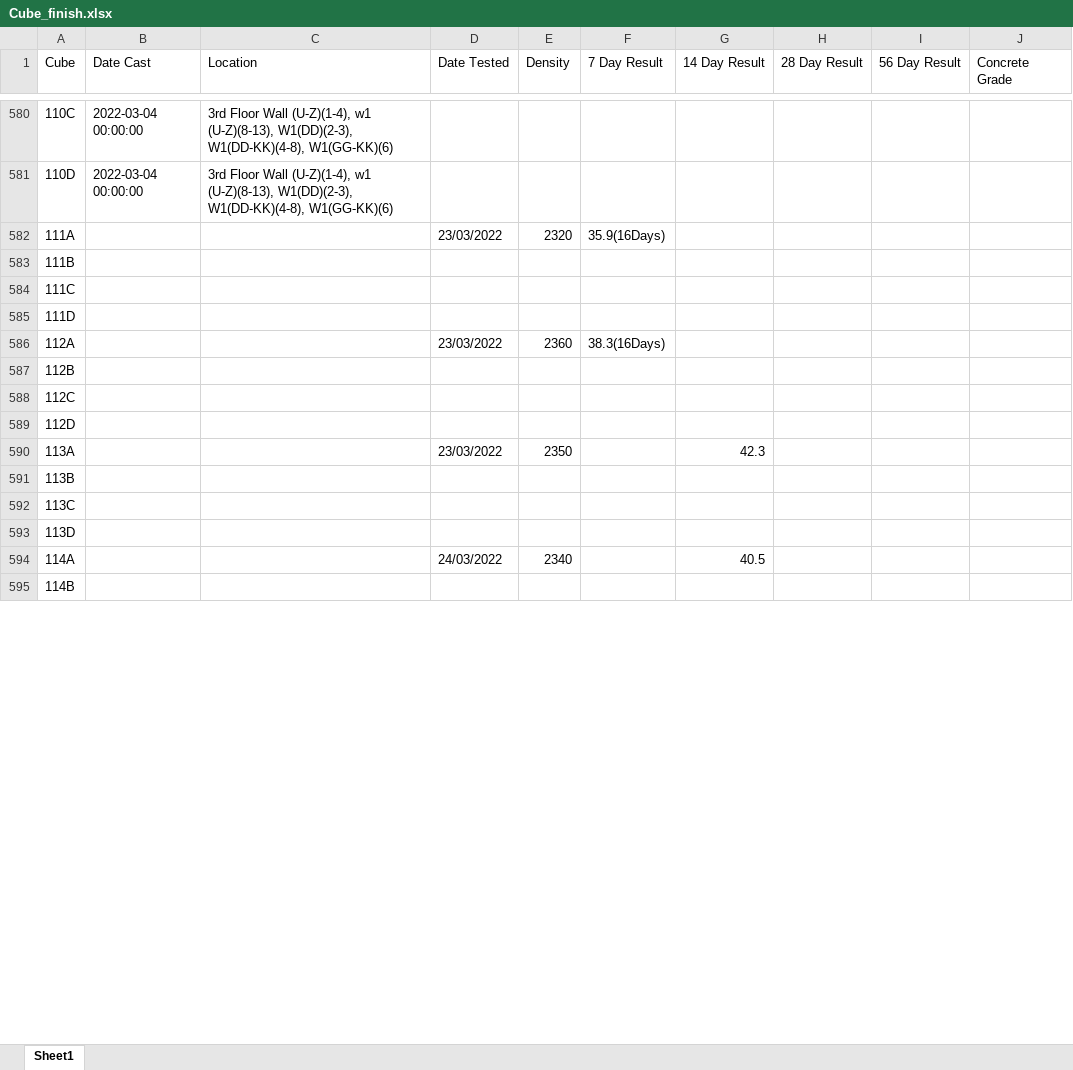
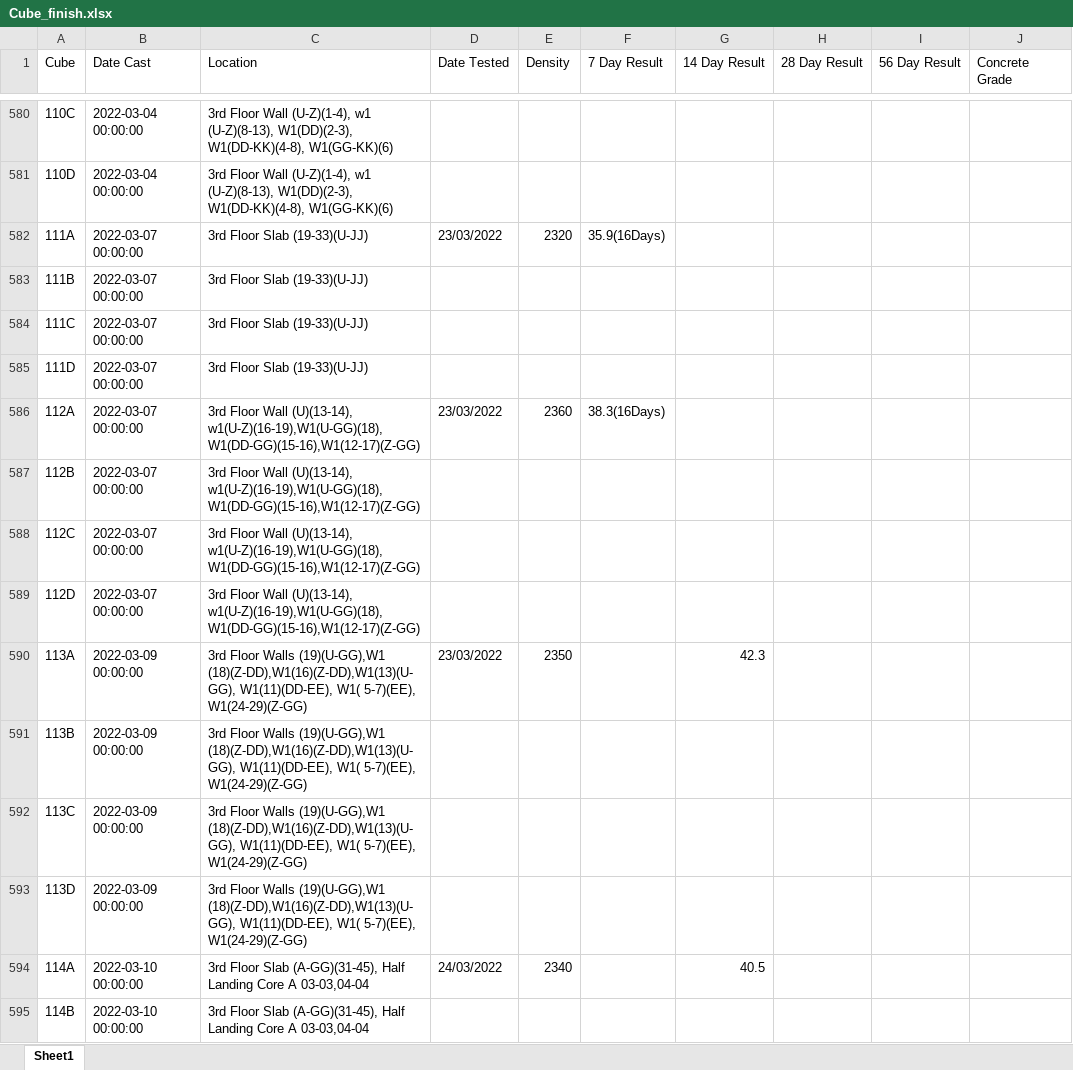
Before and after one commit to warleyzee/read_excel, an Excel workbook: Cube_finish.xlsx, sheet Sheet1, drawn as a sheet; only a part is shown, gaps mark what is left out; values as stored, in another font and other column widths than the file's, no cell formats; the diff covers the shown part only; the diff names each change by its address in the sheet, - before the commit and + after, or states it on an @@ line.

```diff
--- a/Cube_finish.xlsx (sheet Sheet1)
+++ b/Cube_finish.xlsx (sheet Sheet1)
-B582:B589 (Date Cast): (empty)
+B582:B589 (Date Cast): 2022-03-07 00:00:00
-C582:C585 (Location): (empty)
+C582:C585 (Location): 3rd Floor Slab (19-33)(U-JJ)
-C586:C589 (Location): (empty)
+C586:C589 (Location): 3rd Floor Wall (U)(13-14), w1(U-Z)(16-19),W1(U-GG)(18),W1(DD-GG)(15-16),W1(12-17)(Z-GG)
-B590:B593 (Date Cast): (empty)
+B590:B593 (Date Cast): 2022-03-09 00:00:00
-C590:C593 (Location): (empty)
+C590:C593 (Location): 3rd Floor Walls (19)(U-GG),W1 (18)(Z-DD),W1(16)(Z-DD),W1(13)(U-GG), W1(11)(DD-EE), W1( 5-7)(EE), W1(24-29)(Z-GG)
-B594:B595 (Date Cast): (empty)
+B594:B595 (Date Cast): 2022-03-10 00:00:00
-C594:C595 (Location): (empty)
+C594:C595 (Location): 3rd Floor Slab (A-GG)(31-45), Half Landing Core A 03-03,04-04
```
Also changed, not shown: 1 added row, 1 removed row and 68 edited cells elsewhere in this sheet, cell formats, bkp/Cube_finish.xlsx, 8 other files.
